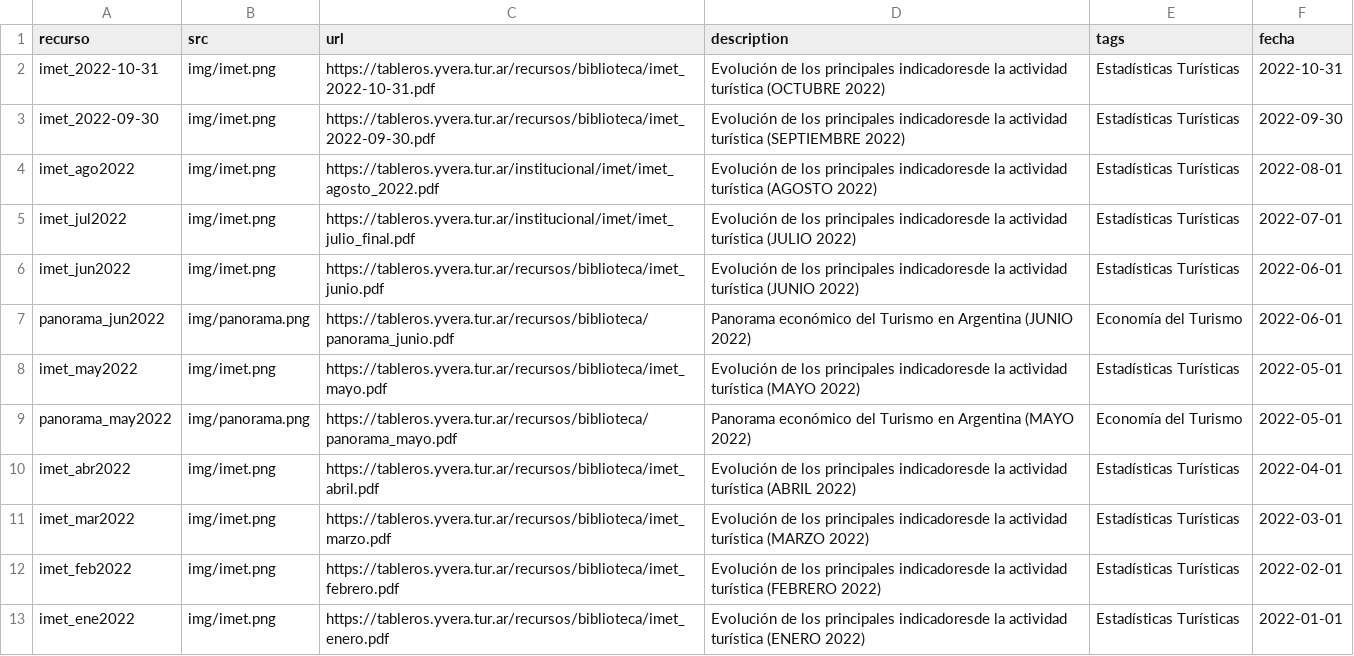
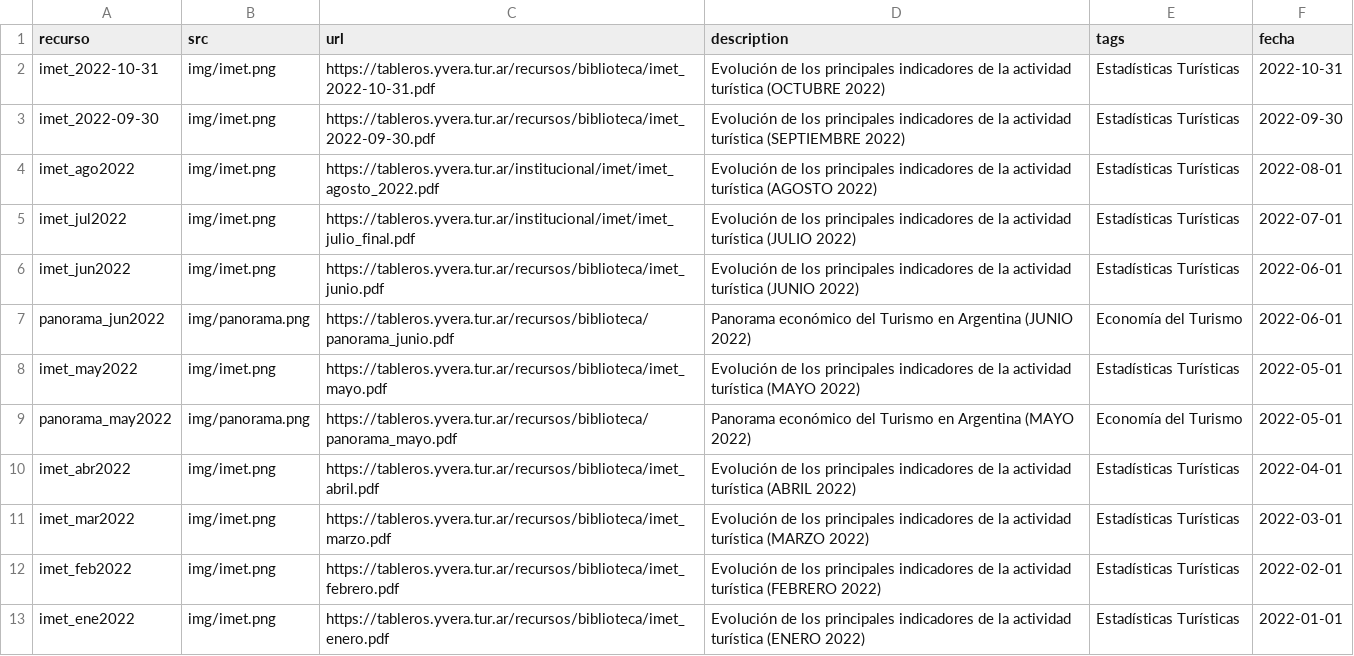
Before and after one commit to dnme-minturdep/biblioteca, a CSV file: content/recursos_coyuntura.csv, drawn as a sheet.

Commit message:
fix typo en desc PANORAMA

```diff
--- a/content/recursos_coyuntura.csv
+++ b/content/recursos_coyuntura.csv
@@ -1,13 +1,13 @@
 recurso,src,url,description,tags,fecha
-imet_2022-10-31,img/imet.png,https://tableros.yvera.tur.ar/recursos/biblioteca/imet_2022-10-31.pdf,Evolución de los principales indicadoresde la actividad turística (OCTUBRE 2022),Estadísticas Turísticas,2022-10-31
-imet_2022-09-30,img/imet.png,https://tableros.yvera.tur.ar/recursos/biblioteca/imet_2022-09-30.pdf,Evolución de los principales indicadoresde la actividad turística (SEPTIEMBRE 2022),Estadísticas Turísticas,2022-09-30
-imet_ago2022,img/imet.png,https://tableros.yvera.tur.ar/institucional/imet/imet_agosto_2022.pdf,Evolución de los principales indicadoresde la actividad turística (AGOSTO 2022),Estadísticas Turísticas,2022-08-01
-imet_jul2022,img/imet.png,https://tableros.yvera.tur.ar/institucional/imet/imet_julio_final.pdf,Evolución de los principales indicadoresde la actividad turística (JULIO 2022),Estadísticas Turísticas,2022-07-01
-imet_jun2022,img/imet.png,https://tableros.yvera.tur.ar/recursos/biblioteca/imet_junio.pdf,Evolución de los principales indicadoresde la actividad turística (JUNIO 2022),Estadísticas Turísticas,2022-06-01
+imet_2022-10-31,img/imet.png,https://tableros.yvera.tur.ar/recursos/biblioteca/imet_2022-10-31.pdf,Evolución de los principales indicadores de la actividad turística (OCTUBRE 2022),Estadísticas Turísticas,2022-10-31
+imet_2022-09-30,img/imet.png,https://tableros.yvera.tur.ar/recursos/biblioteca/imet_2022-09-30.pdf,Evolución de los principales indicadores de la actividad turística (SEPTIEMBRE 2022),Estadísticas Turísticas,2022-09-30
+imet_ago2022,img/imet.png,https://tableros.yvera.tur.ar/institucional/imet/imet_agosto_2022.pdf,Evolución de los principales indicadores de la actividad turística (AGOSTO 2022),Estadísticas Turísticas,2022-08-01
+imet_jul2022,img/imet.png,https://tableros.yvera.tur.ar/institucional/imet/imet_julio_final.pdf,Evolución de los principales indicadores de la actividad turística (JULIO 2022),Estadísticas Turísticas,2022-07-01
+imet_jun2022,img/imet.png,https://tableros.yvera.tur.ar/recursos/biblioteca/imet_junio.pdf,Evolución de los principales indicadores de la actividad turística (JUNIO 2022),Estadísticas Turísticas,2022-06-01
 panorama_jun2022,img/panorama.png,https://tableros.yvera.tur.ar/recursos/biblioteca/panorama_junio.pdf,Panorama económico del Turismo en Argentina (JUNIO 2022),Economía del Turismo,2022-06-01
-imet_may2022,img/imet.png,https://tableros.yvera.tur.ar/recursos/biblioteca/imet_mayo.pdf,Evolución de los principales indicadoresde la actividad turística (MAYO 2022),Estadísticas Turísticas,2022-05-01
+imet_may2022,img/imet.png,https://tableros.yvera.tur.ar/recursos/biblioteca/imet_mayo.pdf,Evolución de los principales indicadores de la actividad turística (MAYO 2022),Estadísticas Turísticas,2022-05-01
 panorama_may2022,img/panorama.png,https://tableros.yvera.tur.ar/recursos/biblioteca/panorama_mayo.pdf,Panorama económico del Turismo en Argentina (MAYO 2022),Economía del Turismo,2022-05-01
-imet_abr2022,img/imet.png,https://tableros.yvera.tur.ar/recursos/biblioteca/imet_abril.pdf,Evolución de los principales indicadoresde la actividad turística (ABRIL 2022),Estadísticas Turísticas,2022-04-01
-imet_mar2022,img/imet.png,https://tableros.yvera.tur.ar/recursos/biblioteca/imet_marzo.pdf,Evolución de los principales indicadoresde la actividad turística (MARZO 2022),Estadísticas Turísticas,2022-03-01
-imet_feb2022,img/imet.png,https://tableros.yvera.tur.ar/recursos/biblioteca/imet_febrero.pdf,Evolución de los principales indicadoresde la actividad turística (FEBRERO 2022),Estadísticas Turísticas,2022-02-01
-imet_ene2022,img/imet.png,https://tableros.yvera.tur.ar/recursos/biblioteca/imet_enero.pdf,Evolución de los principales indicadoresde la actividad turística (ENERO 2022),Estadísticas Turísticas,2022-01-01
+imet_abr2022,img/imet.png,https://tableros.yvera.tur.ar/recursos/biblioteca/imet_abril.pdf,Evolución de los principales indicadores de la actividad turística (ABRIL 2022),Estadísticas Turísticas,2022-04-01
+imet_mar2022,img/imet.png,https://tableros.yvera.tur.ar/recursos/biblioteca/imet_marzo.pdf,Evolución de los principales indicadores de la actividad turística (MARZO 2022),Estadísticas Turísticas,2022-03-01
+imet_feb2022,img/imet.png,https://tableros.yvera.tur.ar/recursos/biblioteca/imet_febrero.pdf,Evolución de los principales indicadores de la actividad turística (FEBRERO 2022),Estadísticas Turísticas,2022-02-01
+imet_ene2022,img/imet.png,https://tableros.yvera.tur.ar/recursos/biblioteca/imet_enero.pdf,Evolución de los principales indicadores de la actividad turística (ENERO 2022),Estadísticas Turísticas,2022-01-01
```
Also changed, not shown: 1 other file.
